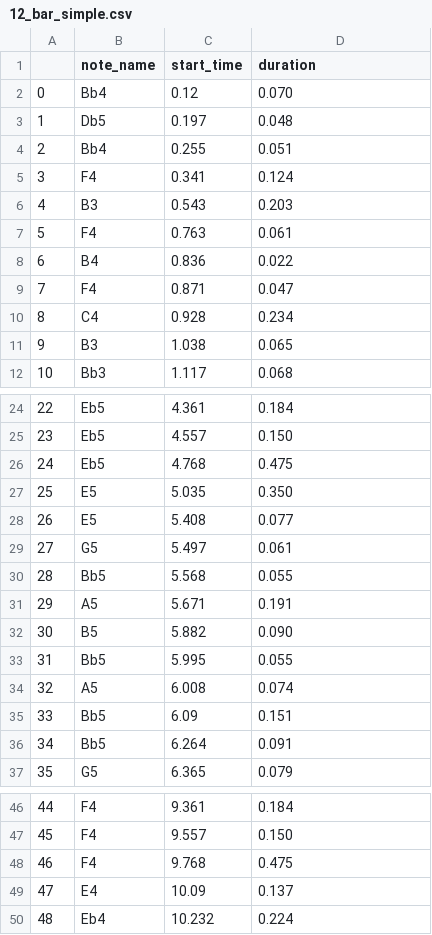
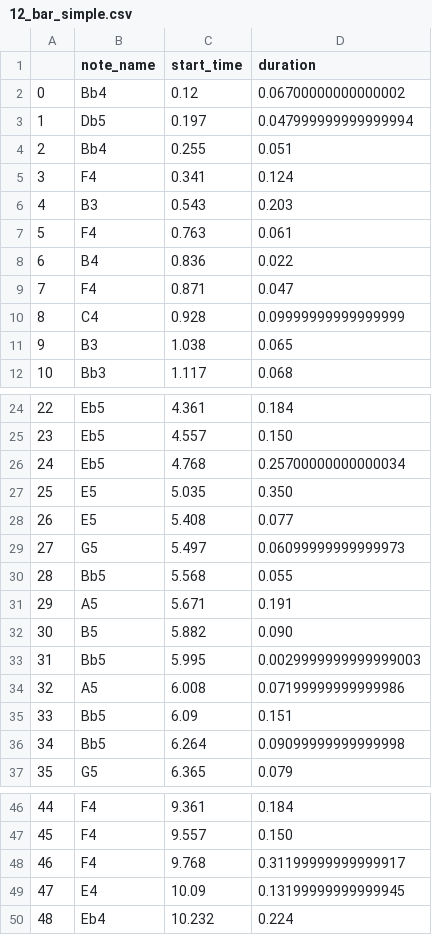
Before and after one commit to callaunchpad/JazzImprov, a CSV file: generated_solos/12_bar_simple.csv, drawn as a sheet; only a part is shown, gaps mark what is left out.

Commit message:
made 12-bar no overlap

```diff
--- a/generated_solos/12_bar_simple.csv
+++ b/generated_solos/12_bar_simple.csv
@@ -1,4 +1,4 @@
 ,note_name,start_time,duration
-0,Bb4,0.12,0.070
-1,Db5,0.197,0.048
+0,Bb4,0.12,0.06700000000000002
+1,Db5,0.197,0.047999999999999994
 2,Bb4,0.255,0.051
@@ -9,3 +9,3 @@
 7,F4,0.871,0.047
-8,C4,0.928,0.234
+8,C4,0.928,0.09999999999999999
 9,B3,1.038,0.065
@@ -25,6 +25,6 @@
 23,Eb5,4.557,0.150
-24,Eb5,4.768,0.475
+24,Eb5,4.768,0.25700000000000034
 25,E5,5.035,0.350
 26,E5,5.408,0.077
-27,G5,5.497,0.061
+27,G5,5.497,0.06099999999999973
 28,Bb5,5.568,0.055
@@ -32,6 +32,6 @@
 30,B5,5.882,0.090
-31,Bb5,5.995,0.055
-32,A5,6.008,0.074
+31,Bb5,5.995,0.0029999999999999003
+32,A5,6.008,0.07199999999999986
 33,Bb5,6.09,0.151
-34,Bb5,6.264,0.091
+34,Bb5,6.264,0.09099999999999998
 35,G5,6.365,0.079
@@ -47,4 +47,4 @@
 45,F4,9.557,0.150
-46,F4,9.768,0.475
-47,E4,10.09,0.137
+46,F4,9.768,0.31199999999999917
+47,E4,10.09,0.13199999999999945
 48,Eb4,10.232,0.224
```
